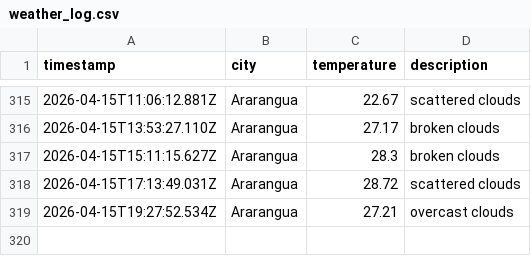
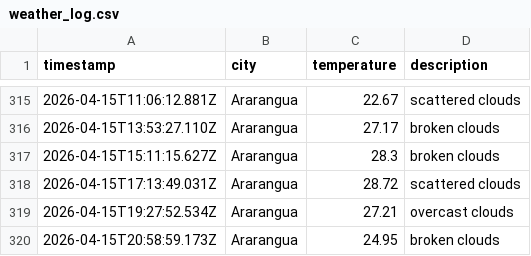
Before and after one commit to moniafavaro/weatherAppJS, a CSV file: data/weather_log.csv, drawn as a sheet; only a part is shown, gaps mark what is left out; the diff names each change by its address in the sheet, - before the commit and + after, or states it on an @@ line.

```diff
--- a/data/weather_log.csv
+++ b/data/weather_log.csv
+row 320: 2026-04-15T20:58:59.173Z | Ararangua | 24.95 | broken clouds
```
Also changed, not shown: 1 other file.
